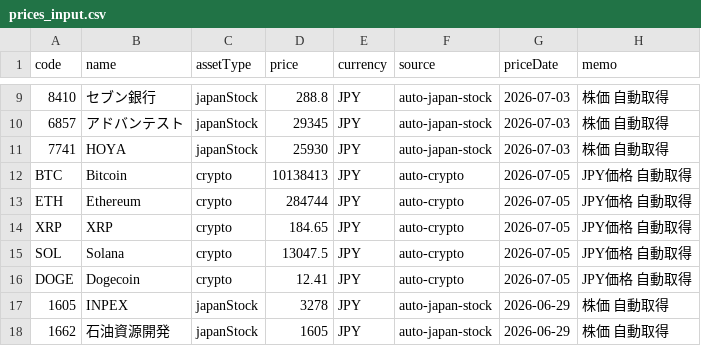
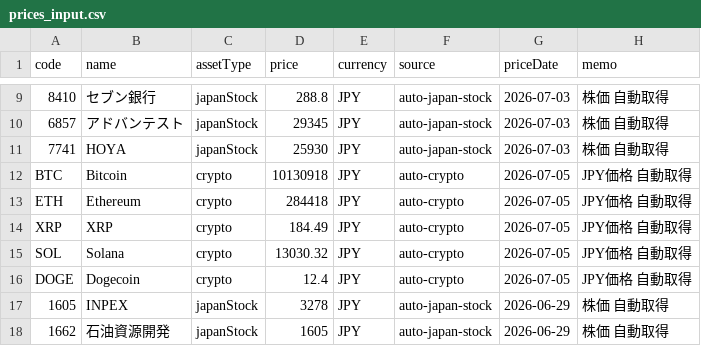
Before and after one commit to PhotoTestapp/portfolio, a CSV file: data/prices_input.csv, drawn as a sheet; only a part is shown, gaps mark what is left out; the diff names each change by its address in the sheet, - before the commit and + after, or states it on an @@ line.

Commit message:
Update prices.json 2026-07-05 10:37 JST

```diff
--- a/data/prices_input.csv
+++ b/data/prices_input.csv
-D12 (price): 10138413
+D12 (price): 10130918
-D13 (price): 284744
+D13 (price): 284418
-D14 (price): 184.65
+D14 (price): 184.49
-D15 (price): 13047.5
+D15 (price): 13030.32
-D16 (price): 12.41
+D16 (price): 12.4
```
Also changed, not shown: 1 other file.
